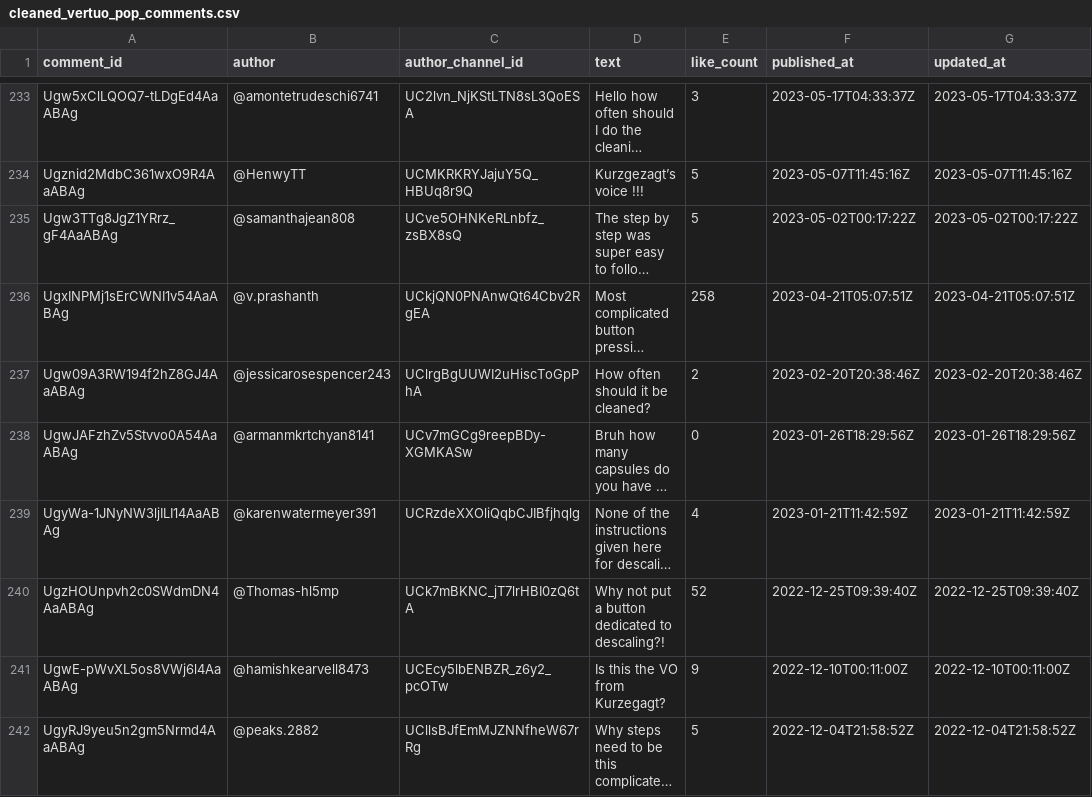
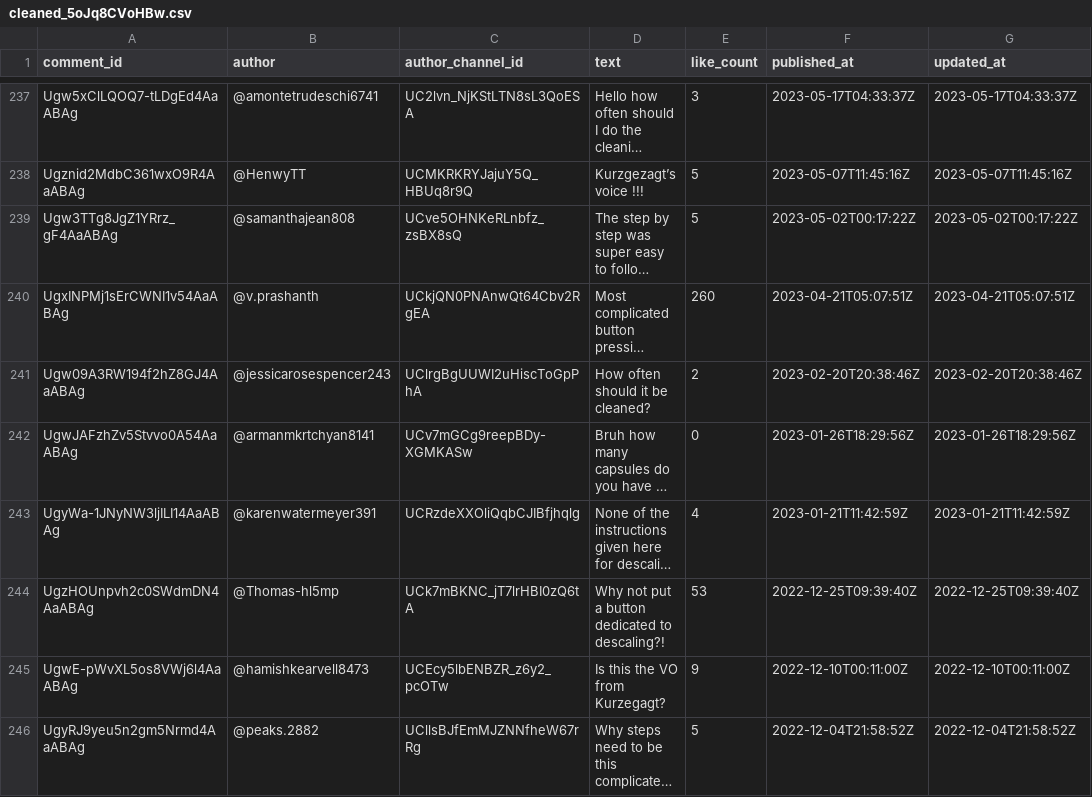
Before and after one commit to dhcchh/youtube-customer-insights, a CSV file: data/processed/cleaned_5oJq8CVoHBw.csv (was data/processed/cleaned_vertuo_pop_comments.csv), drawn as a sheet; only a part is shown, gaps mark what is left out; long unchanged cells end in …; addresses are those after the commit; the diff covers the shown part only; the diff names each change by its address in the sheet, - before the commit and + after, or states it on an @@ line.

```diff
--- a/data/processed/cleaned_vertuo_pop_comments.csv
+++ b/data/processed/cleaned_5oJq8CVoHBw.csv
-E240 (like_count): 258
+E240 (like_count): 260
-E244 (like_count): 52
+E244 (like_count): 53
```
Also changed, not shown: 4 added rows and 29 edited cells elsewhere in this file, 10 other files.
